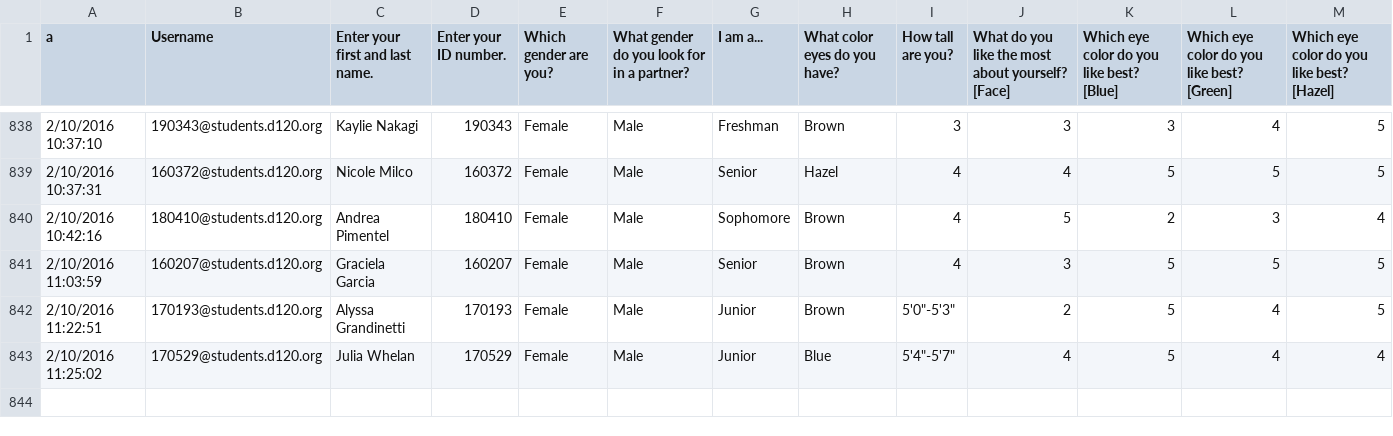
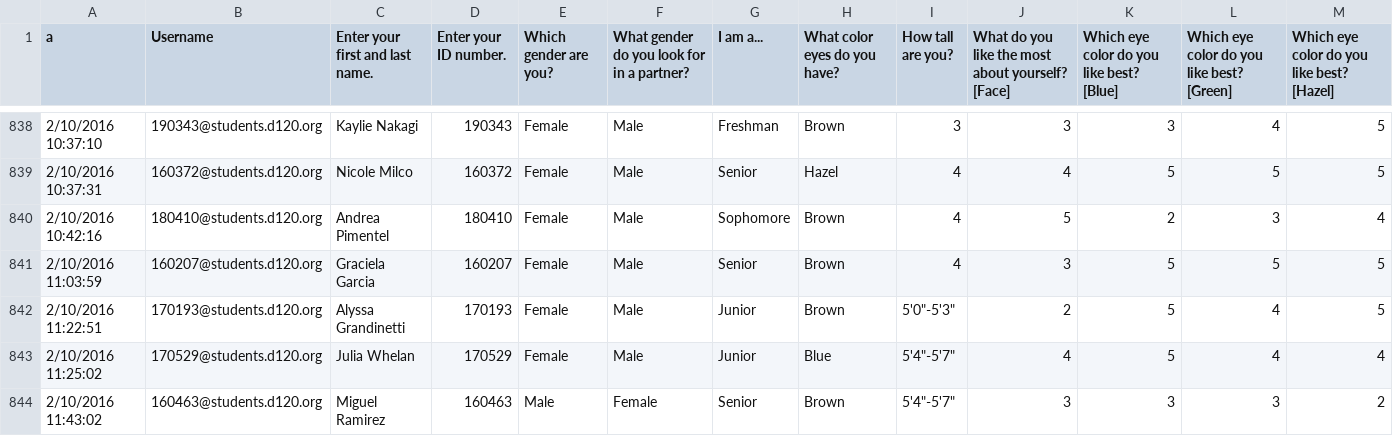
Before and after one commit to MHSByteClub/mhsbyteclub.github.io, a CSV file: matchresponses.csv, drawn as a sheet; only a part is shown, gaps mark what is left out; rows hold the shown columns only; the diff names each change by its address in the sheet, - before the commit and + after, or states it on an @@ line.

Commit message:
updated matchresponses.csv

```diff
--- a/matchresponses.csv
+++ b/matchresponses.csv
+row 844: 2/10/2016 11:43:02 | 160463@students.d120.org | Miguel Ramirez | 160463 | Male | Female | Senior | Brown | 5'4"-5'7" | 3 | 3 | 3 | 2
```
